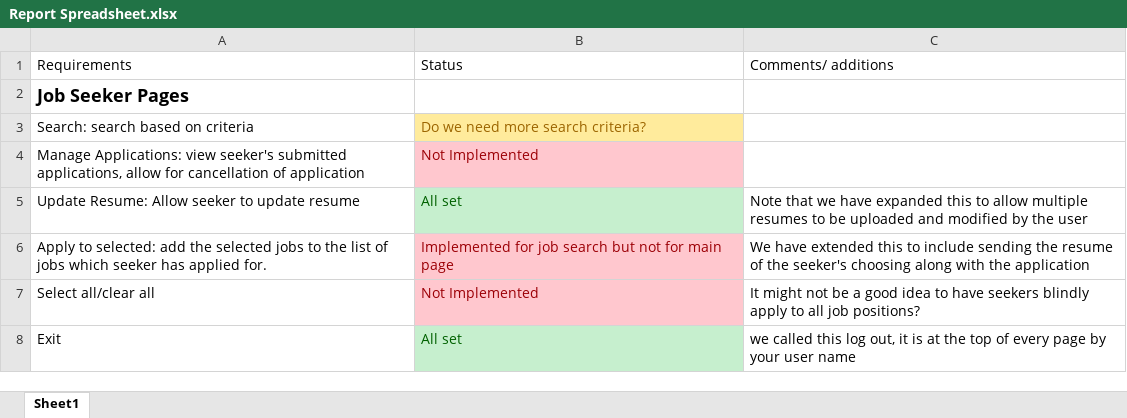
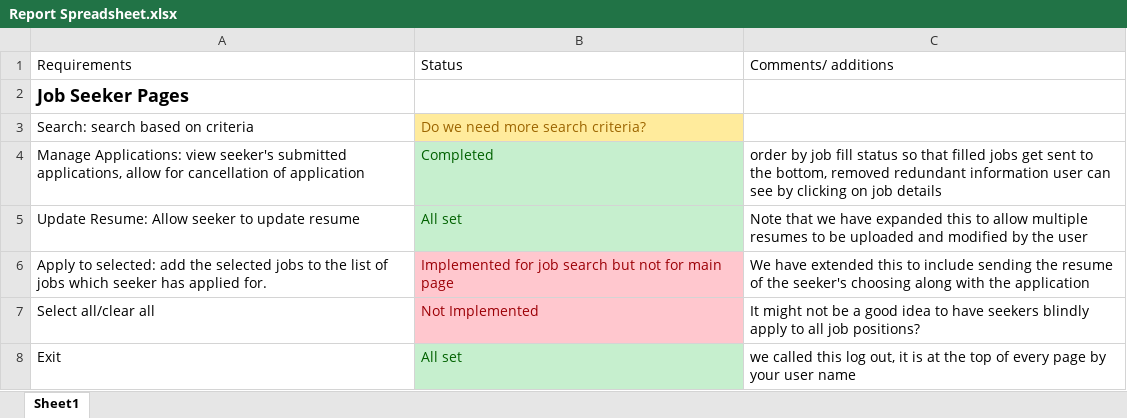
Before and after one commit to marcus-li/htdocs, an Excel workbook: Reports_Documentation/Report Spreadsheet.xlsx, sheet Sheet1, drawn as a sheet; only a part is shown; values as stored, in another font and other column widths than the file's, no borders; the diff names each change by its address in the sheet, - before the commit and + after, or states it on an @@ line.

Commit message:
update to latest milestones

```diff
--- a/Reports_Documentation/Report Spreadsheet.xlsx (sheet Sheet1)
+++ b/Reports_Documentation/Report Spreadsheet.xlsx (sheet Sheet1)
-B4: Not Implemented
+B4: Completed
@@ B4 fill: #FFC7CE → #C6EFCE, text colour: #9C0006 → #006100 @@
-C4: (empty)
+C4: order by job fill status so that filled jobs get sent to the bottom, removed redundant information user can see by clicking on job details
```
